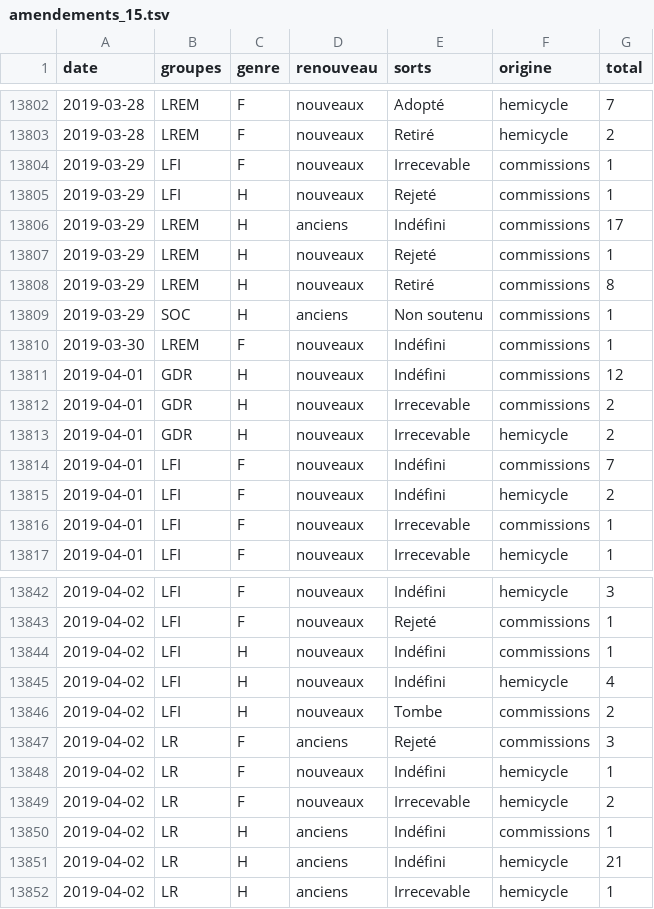
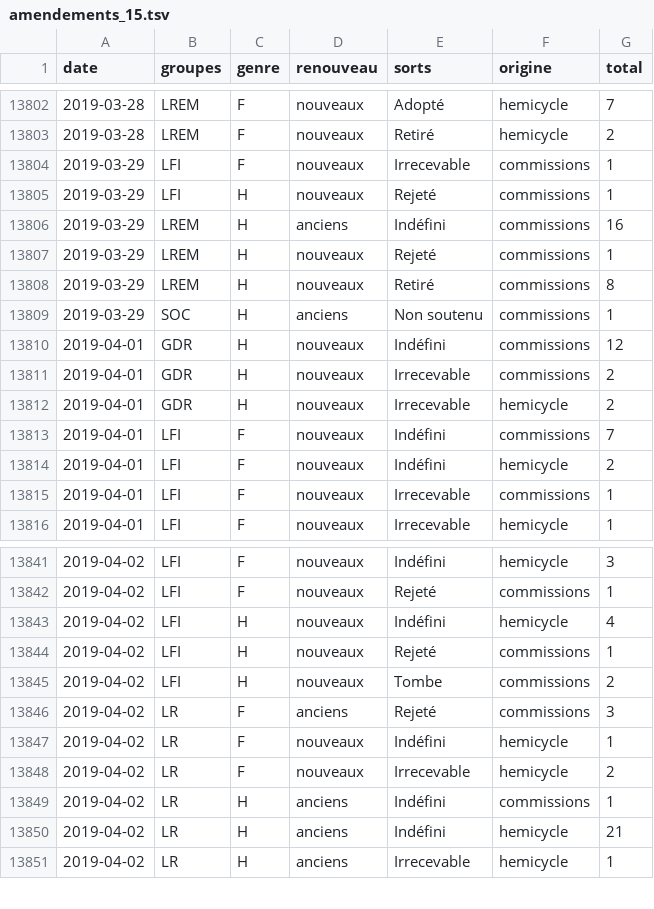
Before and after one commit to RouxRC/parole, a TSV file: data/amendements_15.tsv, drawn as a sheet; only a part is shown, gaps mark what is left out; the diff covers the shown part only.

```diff
--- a/data/amendements_15.tsv
+++ b/data/amendements_15.tsv
@@ -13805,3 +13805,3 @@ date	groupes	genre	renouveau	sorts	origine	total
 2019-03-29	LFI	H	nouveaux	Rejeté	commissions	1
-2019-03-29	LREM	H	anciens	Indéfini	commissions	17
+2019-03-29	LREM	H	anciens	Indéfini	commissions	16
 2019-03-29	LREM	H	nouveaux	Rejeté	commissions	1
@@ -13809,3 +13809,2 @@ date	groupes	genre	renouveau	sorts	origine	total
 2019-03-29	SOC	H	anciens	Non soutenu	commissions	1
-2019-03-30	LREM	F	nouveaux	Indéfini	commissions	1
 2019-04-01	GDR	H	nouveaux	Indéfini	commissions	12
@@ -13843,4 +13842,4 @@ date	groupes	genre	renouveau	sorts	origine	total
 2019-04-02	LFI	F	nouveaux	Rejeté	commissions	1
-2019-04-02	LFI	H	nouveaux	Indéfini	commissions	1
 2019-04-02	LFI	H	nouveaux	Indéfini	hemicycle	4
+2019-04-02	LFI	H	nouveaux	Rejeté	commissions	1
 2019-04-02	LFI	H	nouveaux	Tombe	commissions	2
```
Also changed, not shown: 4 added rows, 2 removed rows and 5 edited cells elsewhere in this file.
